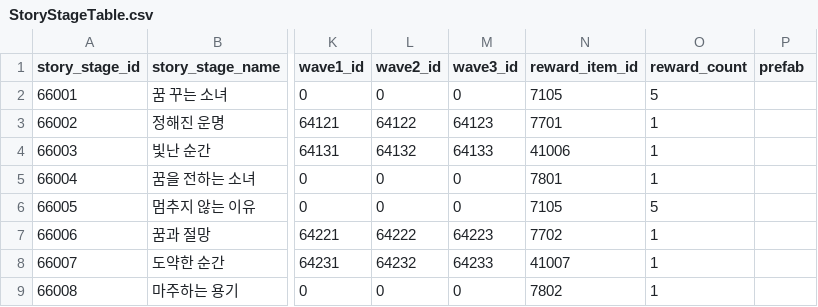
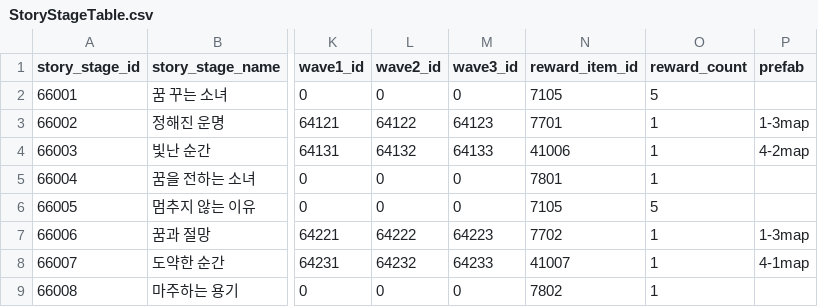
Before and after one commit to HTP31698/HeartStage, a CSV file: HeartStage/Assets/DataTables/StoryStageTable.csv, drawn as a sheet; only a part is shown, gaps mark what is left out; the diff names each change by its address in the sheet, - before the commit and + after, or states it on an @@ line.

```diff
--- a/HeartStage/Assets/DataTables/StoryStageTable.csv
+++ b/HeartStage/Assets/DataTables/StoryStageTable.csv
-P3 (prefab): (empty)
+P3 (prefab): 1-3map
-P4 (prefab): (empty)
+P4 (prefab): 4-2map
-P7 (prefab): (empty)
+P7 (prefab): 1-3map
-P8 (prefab): (empty)
+P8 (prefab): 4-1map
```
Also changed, not shown: HeartStage/Assets/DataTables/StageTable.csv, 23 other files.
